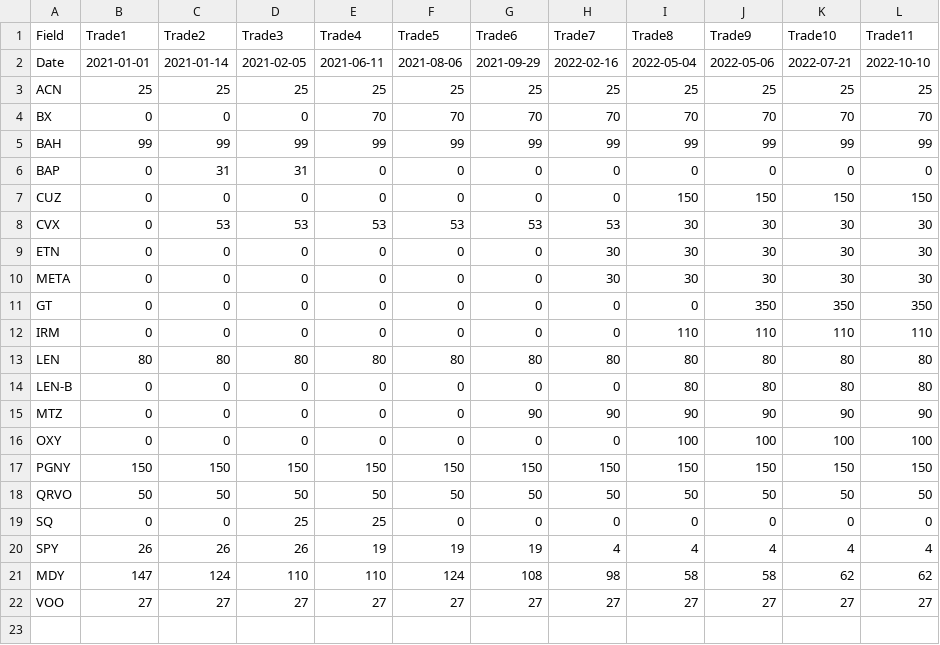
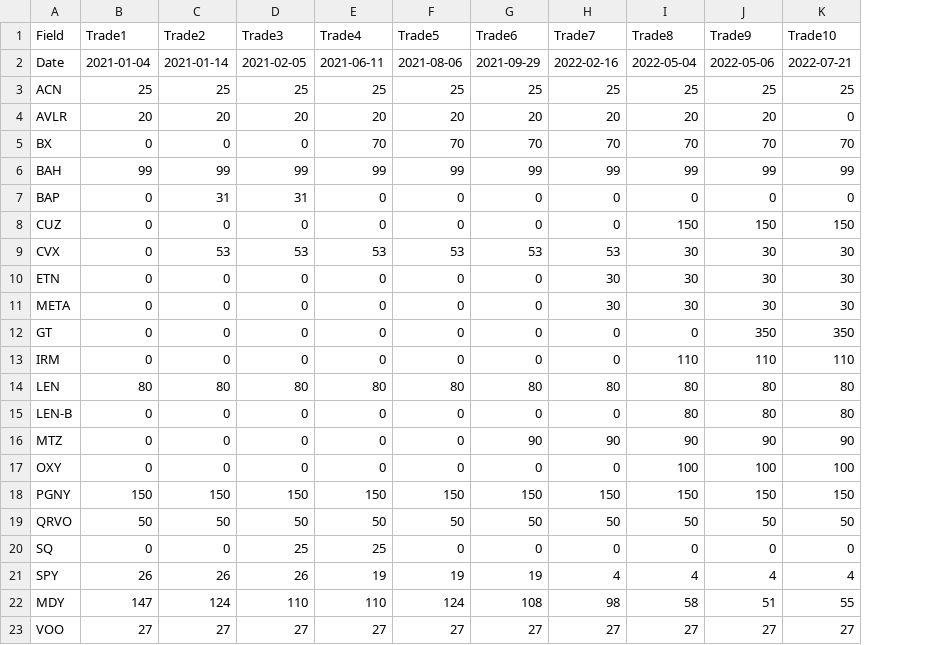
Before and after one commit to jforbes7/defperf, a CSV file: SF.csv, drawn as a sheet; removed rows and columns are numbered as before the commit, all else as after; the diff names each change by its address in the sheet, - before the commit and + after, or states it on an @@ line.

```diff
--- a/SF.csv
+++ b/SF.csv
-column L (Trade11), rows 2-22: 2022-10-10 | 25 | 70 | 99 | 0 | 150 | 30 | 30 | 30 | 350 | 110 | 80 | 80 | 90 | 100 | 150 | 50 | 0 | 4 | 62 | 27
-B2 (Trade1): 2021-01-01
+B2 (Trade1): 2021-01-04
+row 4: AVLR | 20 | 20 | 20 | 20 | 20 | 20 | 20 | 20 | 20 | 0
-J22 (Trade9): 58
+J22 (Trade9): 51
-K22 (Trade10): 62
+K22 (Trade10): 55
```
Also changed, not shown: 1 other file.
